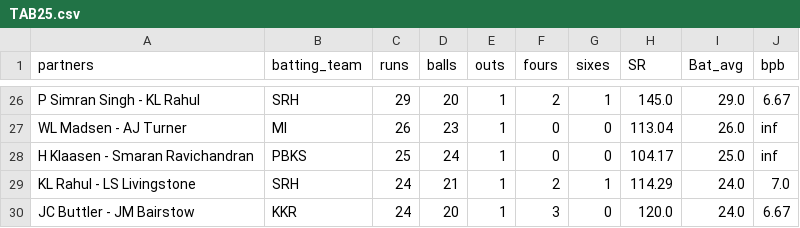
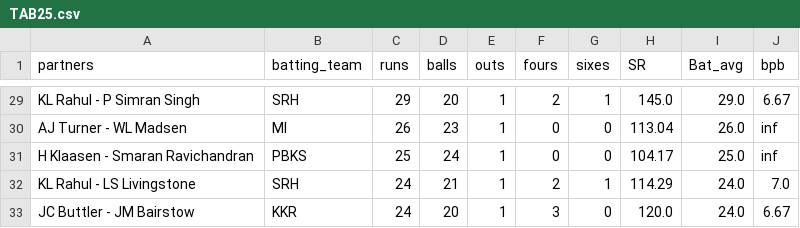
Before and after one commit to RoumyaDas/SPL, a CSV file: SPL/data/S03/TAB25.csv, drawn as a sheet; only a part is shown, gaps mark what is left out; addresses are those after the commit; the diff covers the shown part only; the diff names each change by its address in the sheet, - before the commit and + after, or states it on an @@ line.

Commit message:
partnership update

```diff
--- a/SPL/data/S03/TAB25.csv
+++ b/SPL/data/S03/TAB25.csv
-A29 (partners): P Simran Singh - KL Rahul
+A29 (partners): KL Rahul - P Simran Singh
-A30 (partners): WL Madsen - AJ Turner
+A30 (partners): AJ Turner - WL Madsen
```
Also changed, not shown: 6 added rows, 3 removed rows and 10 edited cells elsewhere in this file, SPL/data/special_stats/tab19.csv.
